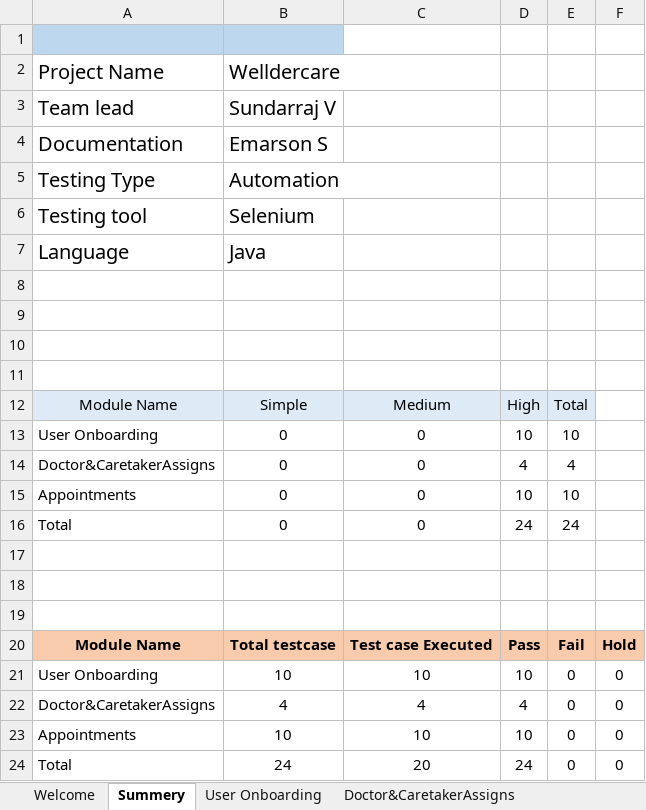
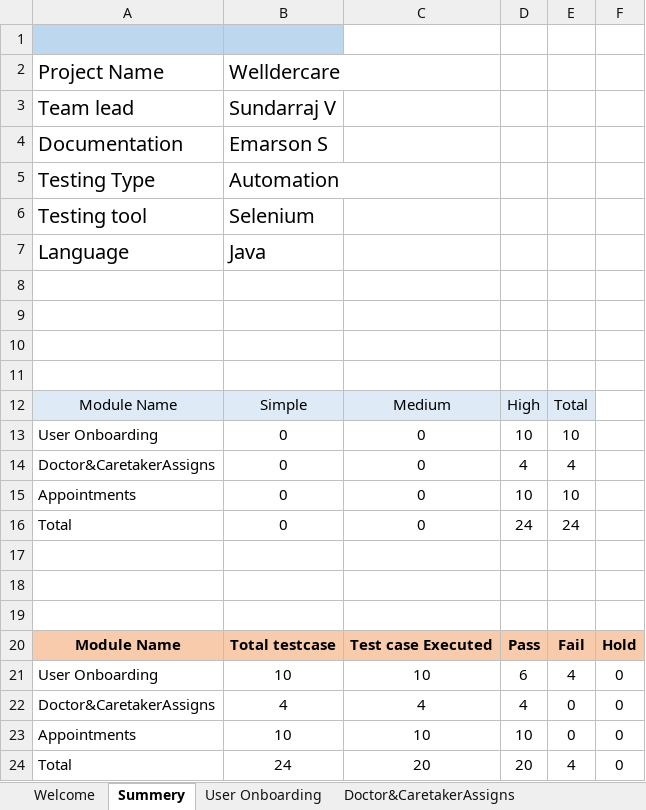
Before and after one commit to Emarson-S/Welldercare_Automation, an Excel workbook: Excel Files/WC_Automation_Testcases.xlsx, sheet Summery, drawn as a sheet; values as stored, in another font and other column widths than the file's, no borders; the diff names each change by its address in the sheet, - before the commit and + after, or states it on an @@ line.

```diff
--- a/Excel Files/WC_Automation_Testcases.xlsx (sheet Summery)
+++ b/Excel Files/WC_Automation_Testcases.xlsx (sheet Summery)
-D21: 10
+D21: 6
-E21: 0
+E21: 4
-D24: 24
+D24: 20
-E24: 0
+E24: 4
```
Also changed, not shown: sheet User Onboarding, sheet Doctor&CaretakerAssigns, Excel Files/Files.xlsx, 24 other files.
